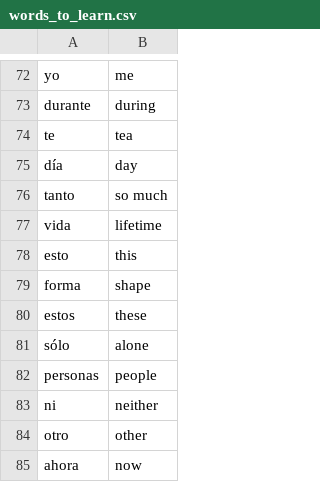
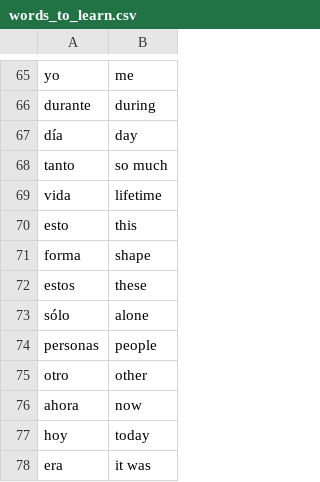
Before and after one commit to sarastrasner/python-projects, a CSV file: flashcard_app/data/words_to_learn.csv, drawn as a sheet; only a part is shown, gaps mark what is left out; the shorter side is filled out with more unchanged rows; the diff covers the shown part only.

```diff
--- a/flashcard_app/data/words_to_learn.csv
+++ b/flashcard_app/data/words_to_learn.csv
@@ -73,3 +66,2 @@ yo,me
 durante,during
-te,tea
 día,day
@@ -82,3 +74,2 @@ sólo,alone
 personas,people
-ni,neither
 otro,other
```
Also changed, not shown: 7 removed rows elsewhere in this file, 3 other files.
